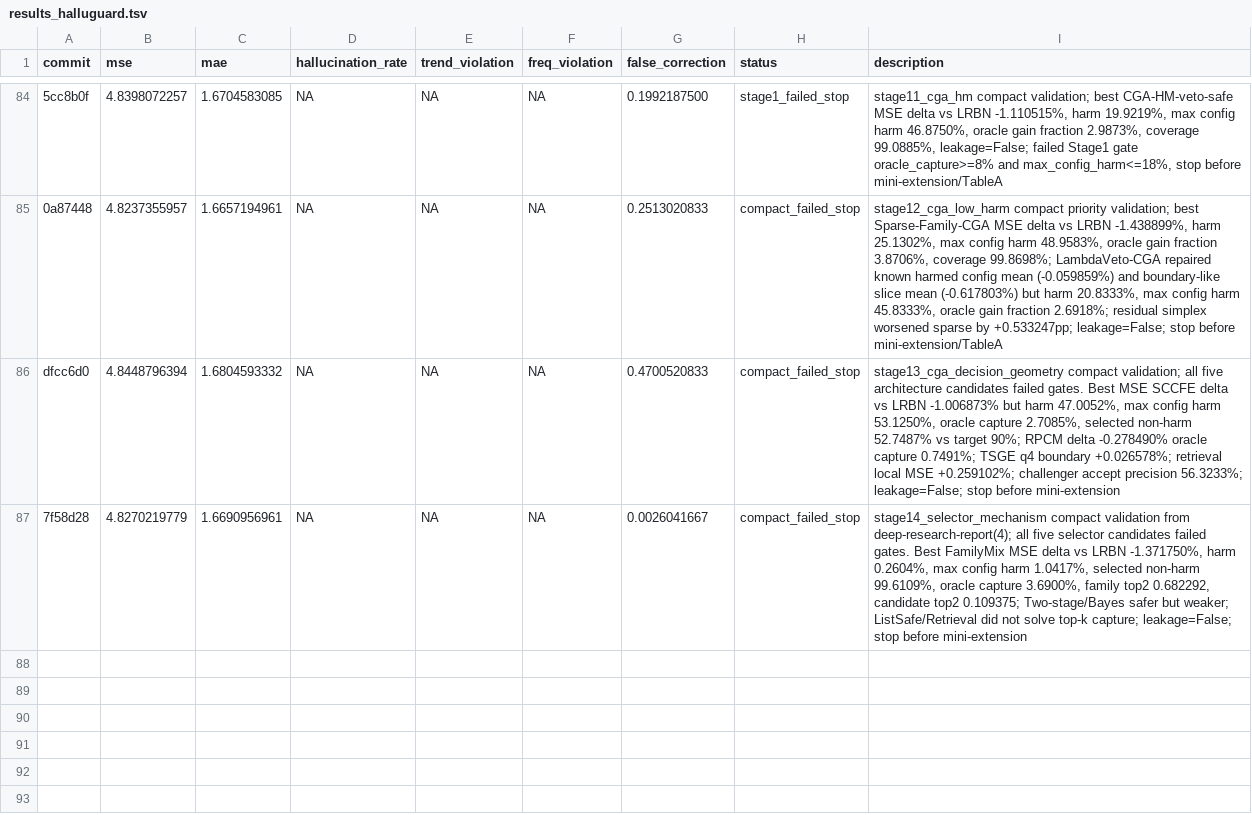
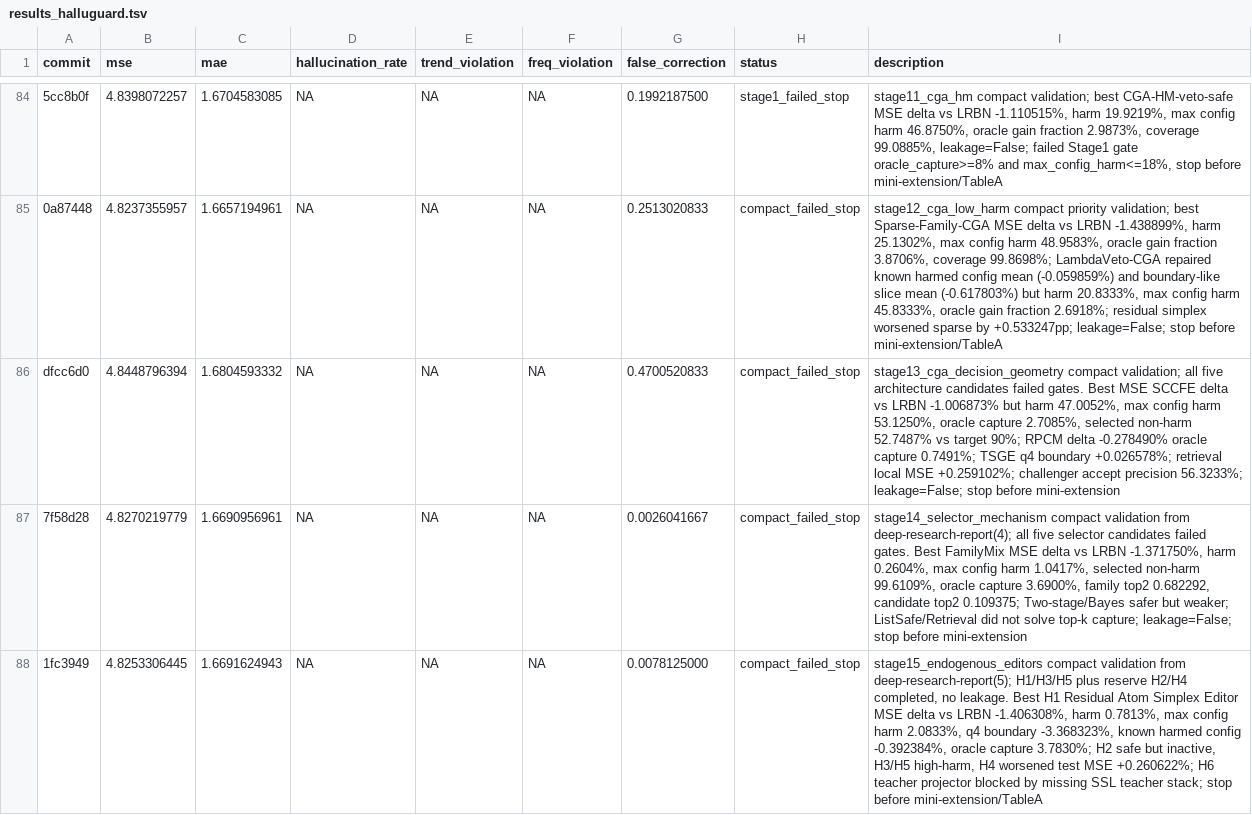
Before and after one commit to pypypaoying/HalluGuard-run, a TSV file: results_halluguard.tsv, drawn as a sheet; only a part is shown, gaps mark what is left out.

Commit message:
Record Stage15 endogenous editor verdict

```diff
--- a/results_halluguard.tsv
+++ b/results_halluguard.tsv
@@ -87 +87,2 @@ dfcc6d0	4.8448796394	1.6804593332	NA	NA	NA	0.4700520833	compact_failed_stop	stag
 7f58d28	4.8270219779	1.6690956961	NA	NA	NA	0.0026041667	compact_failed_stop	stage14_selector_mechanism compact validation from deep-research-report(4); all five selector candidates failed gates. Best FamilyMix MSE delta vs LRBN -1.371750%, harm 0.2604%, max config harm 1.0417%, selected non-harm 99.6109%, oracle capture 3.6900%, family top2 0.682292, candidate top2 0.109375; Two-stage/Bayes safer but weaker; ListSafe/Retrieval did not solve top-k capture; leakage=False; stop before mini-extension
+1fc3949	4.8253306445	1.6691624943	NA	NA	NA	0.0078125000	compact_failed_stop	stage15_endogenous_editors compact validation from deep-research-report(5); H1/H3/H5 plus reserve H2/H4 completed, no leakage. Best H1 Residual Atom Simplex Editor MSE delta vs LRBN -1.406308%, harm 0.7813%, max config harm 2.0833%, q4 boundary -3.368323%, known harmed config -0.392384%, oracle capture 3.7830%; H2 safe but inactive, H3/H5 high-harm, H4 worsened test MSE +0.260622%; H6 teacher projector blocked by missing SSL teacher stack; stop before mini-extension/TableA
```
Also changed, not shown: 1 other file.
